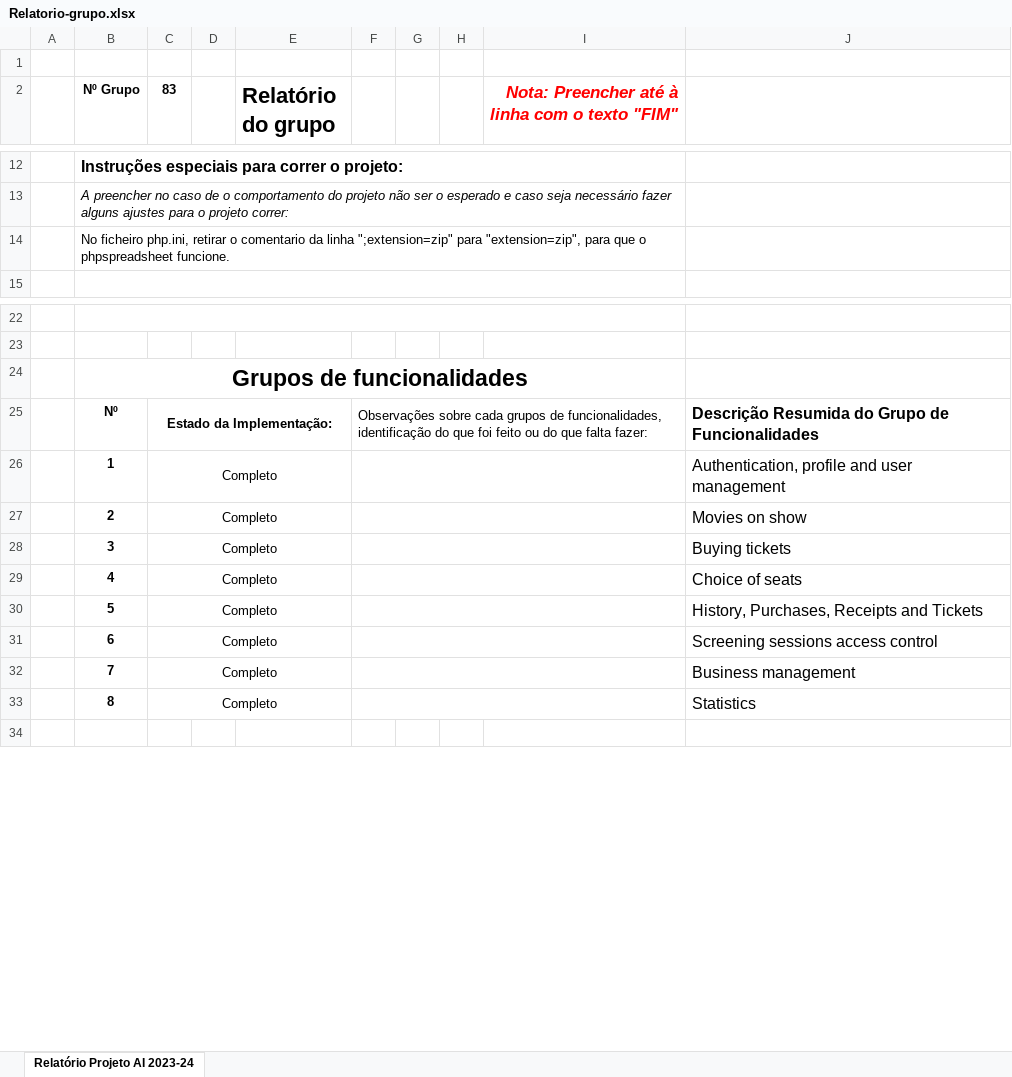
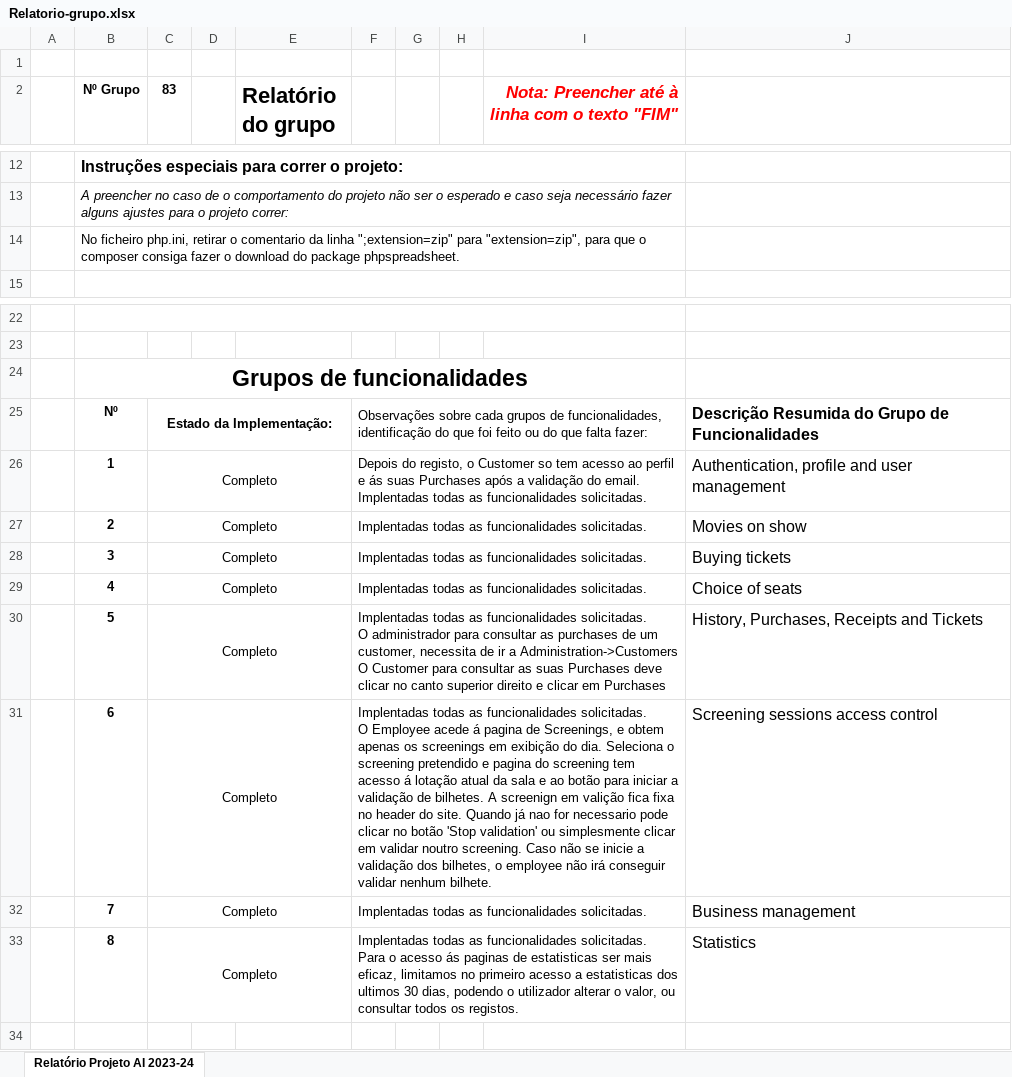
Before and after one commit to p-barbeiro/cinema_portal_laravel, an Excel workbook: reports/Relatorio-grupo.xlsx, sheet Relatório Projeto AI 2023-24, drawn as a sheet; only a part is shown, gaps mark what is left out; values as stored, in another font and other column widths than the file's, no borders; conditional formats not drawn; ↵ is a line break in a cell; the diff names each change by its address in the sheet, - before the commit and + after, or states it on an @@ line.

```diff
--- a/reports/Relatorio-grupo.xlsx (sheet Relatório Projeto AI 2023-24)
+++ b/reports/Relatorio-grupo.xlsx (sheet Relatório Projeto AI 2023-24)
-B14 (Nº Grupo): …que o phpspreadsheet funcione.
+B14 (Nº Grupo): …que o composer consiga fazer o download do package phpspreadsheet.
-F26: (empty)
+F26: Depois do registo, o Customer so tem acesso ao perfil e ás suas Purchases após a validação do email. ↵ Implentadas todas as funcionalidades solicitadas.
-F27:F29: (empty)
+F27:F29: Implentadas todas as funcionalidades solicitadas.
-F30: (empty)
+F30: Implentadas todas as funcionalidades solicitadas. ↵ O administrador para consultar as purchases de um customer, necessita de ir a Administration->Customers ↵ O Customer para consultar as suas Purchases deve clicar no canto superior direito e clicar em Purchases
-F31: (empty)
+F31: Implentadas todas as funcionalidades solicitadas. ↵ O Employee acede á pagina de Screenings, e obtem apenas os screenings em exibição do dia. Seleciona o screening pretendido e pagina do screening tem acesso á lotação atual da sala e ao botão para iniciar a validação de bilhetes. A screenign em valição fica fixa no header do site. Quando já nao for necessario pode clicar no botão 'Stop validation' ou simplesmente clicar em validar noutro screening. Caso não se inicie a validação dos bilhetes, o employee não irá conseguir validar nenhum bilhete.
-F32: (empty)
+F32: Implentadas todas as funcionalidades solicitadas.
-F33: (empty)
+F33: Implentadas todas as funcionalidades solicitadas. ↵ Para o acesso ás paginas de estatisticas ser mais eficaz, limitamos no primeiro acesso a estatisticas dos ultimos 30 dias, podendo o utilizador alterar o valor, ou consultar todos os registos.
```
Also changed, not shown: reports/Relatorio-PedroBarbeiro-2221986.xlsx, 6 other files.
